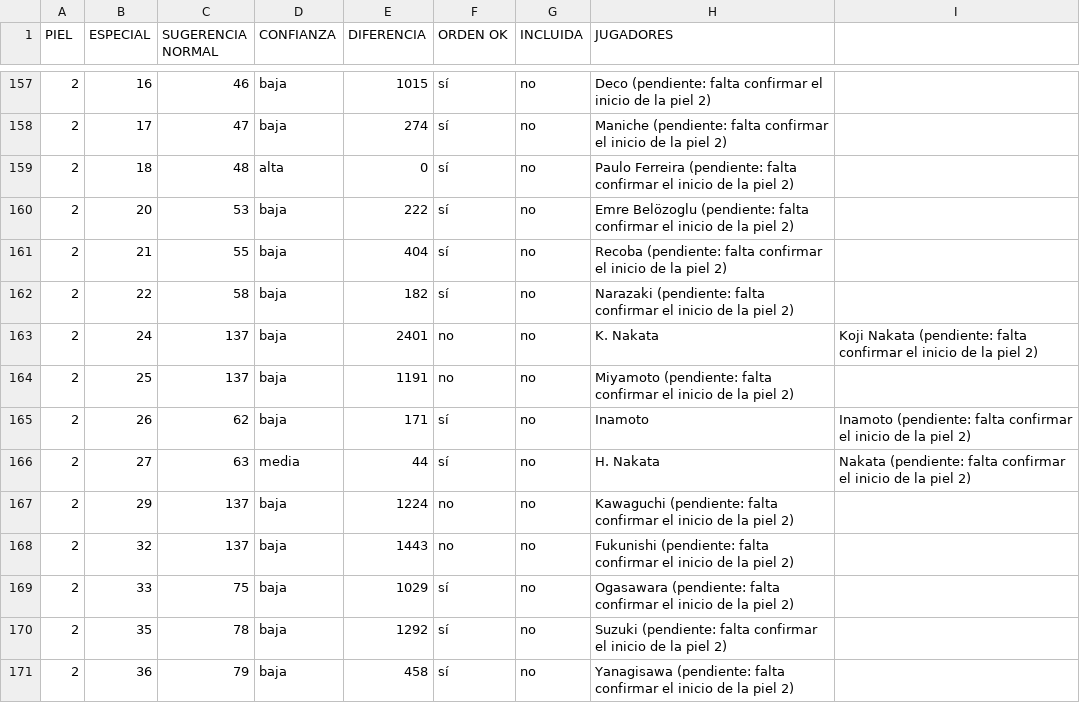
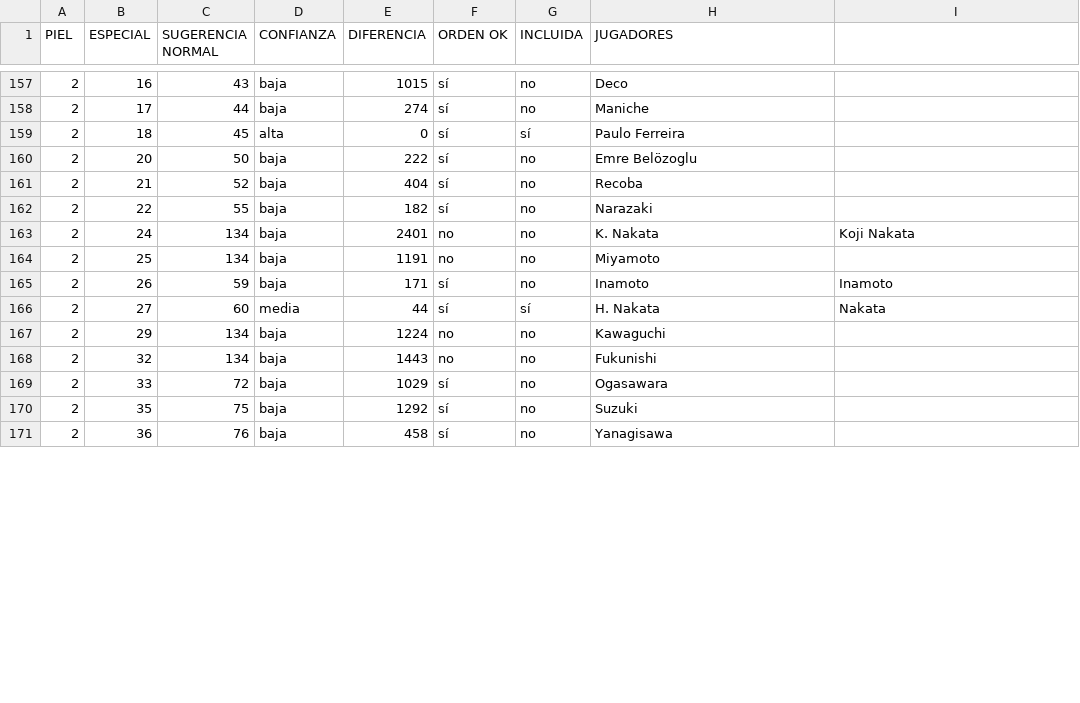
Before and after one commit to Yotakon/PES-5-XBOX-Editor-ANDROID, a CSV file: tablas/revisar_caras.csv, drawn as a sheet; only a part is shown, gaps mark what is left out; the diff covers the shown part only.

Commit message:
Tabla completa de equivalencias de caras (124 caras) incluida en la app

```diff
--- a/tablas/revisar_caras.csv
+++ b/tablas/revisar_caras.csv
@@ -157,15 +157,15 @@
-2;16;46;baja;1015;sí;no;Deco (pendiente: falta confirmar el inicio de la piel 2)
-2;17;47;baja;274;sí;no;Maniche (pendiente: falta confirmar el inicio de la piel 2)
-2;18;48;alta;0;sí;no;Paulo Ferreira (pendiente: falta confirmar el inicio de la piel 2)
-2;20;53;baja;222;sí;no;Emre Belözoglu (pendiente: falta confirmar el inicio de la piel 2)
-2;21;55;baja;404;sí;no;Recoba (pendiente: falta confirmar el inicio de la piel 2)
-2;22;58;baja;182;sí;no;Narazaki (pendiente: falta confirmar el inicio de la piel 2)
-2;24;137;baja;2401;no;no;K. Nakata; Koji Nakata (pendiente: falta confirmar el inicio de la piel 2)
-2;25;137;baja;1191;no;no;Miyamoto (pendiente: falta confirmar el inicio de la piel 2)
-2;26;62;baja;171;sí;no;Inamoto; Inamoto (pendiente: falta confirmar el inicio de la piel 2)
-2;27;63;media;44;sí;no;H. Nakata; Nakata (pendiente: falta confirmar el inicio de la piel 2)
-2;29;137;baja;1224;no;no;Kawaguchi (pendiente: falta confirmar el inicio de la piel 2)
-2;32;137;baja;1443;no;no;Fukunishi (pendiente: falta confirmar el inicio de la piel 2)
-2;33;75;baja;1029;sí;no;Ogasawara (pendiente: falta confirmar el inicio de la piel 2)
-2;35;78;baja;1292;sí;no;Suzuki (pendiente: falta confirmar el inicio de la piel 2)
-2;36;79;baja;458;sí;no;Yanagisawa (pendiente: falta confirmar el inicio de la piel 2)
+2;16;43;baja;1015;sí;no;Deco
+2;17;44;baja;274;sí;no;Maniche
+2;18;45;alta;0;sí;sí;Paulo Ferreira
+2;20;50;baja;222;sí;no;Emre Belözoglu
+2;21;52;baja;404;sí;no;Recoba
+2;22;55;baja;182;sí;no;Narazaki
+2;24;134;baja;2401;no;no;K. Nakata; Koji Nakata
+2;25;134;baja;1191;no;no;Miyamoto
+2;26;59;baja;171;sí;no;Inamoto; Inamoto
+2;27;60;media;44;sí;sí;H. Nakata; Nakata
+2;29;134;baja;1224;no;no;Kawaguchi
+2;32;134;baja;1443;no;no;Fukunishi
+2;33;72;baja;1029;sí;no;Ogasawara
+2;35;75;baja;1292;sí;no;Suzuki
+2;36;76;baja;458;sí;no;Yanagisawa
```
Also changed, not shown: 117 edited cells elsewhere in this file, tablas/equivalencias_caras.csv, 4 other files.
